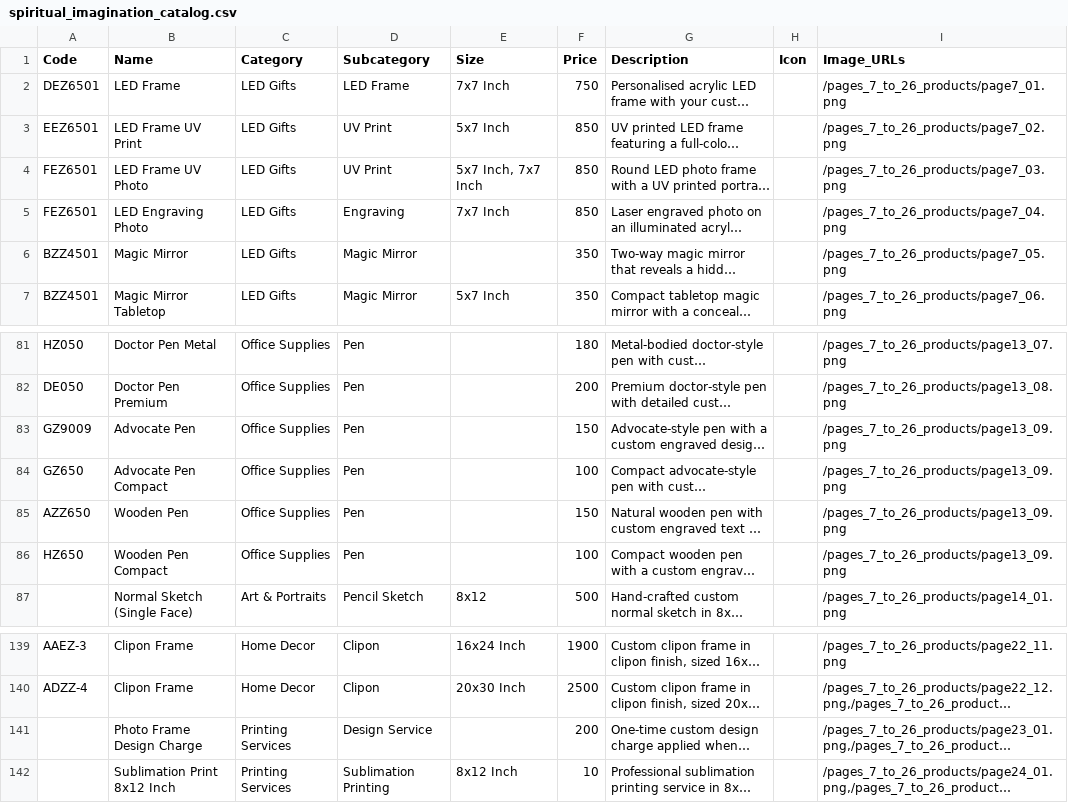
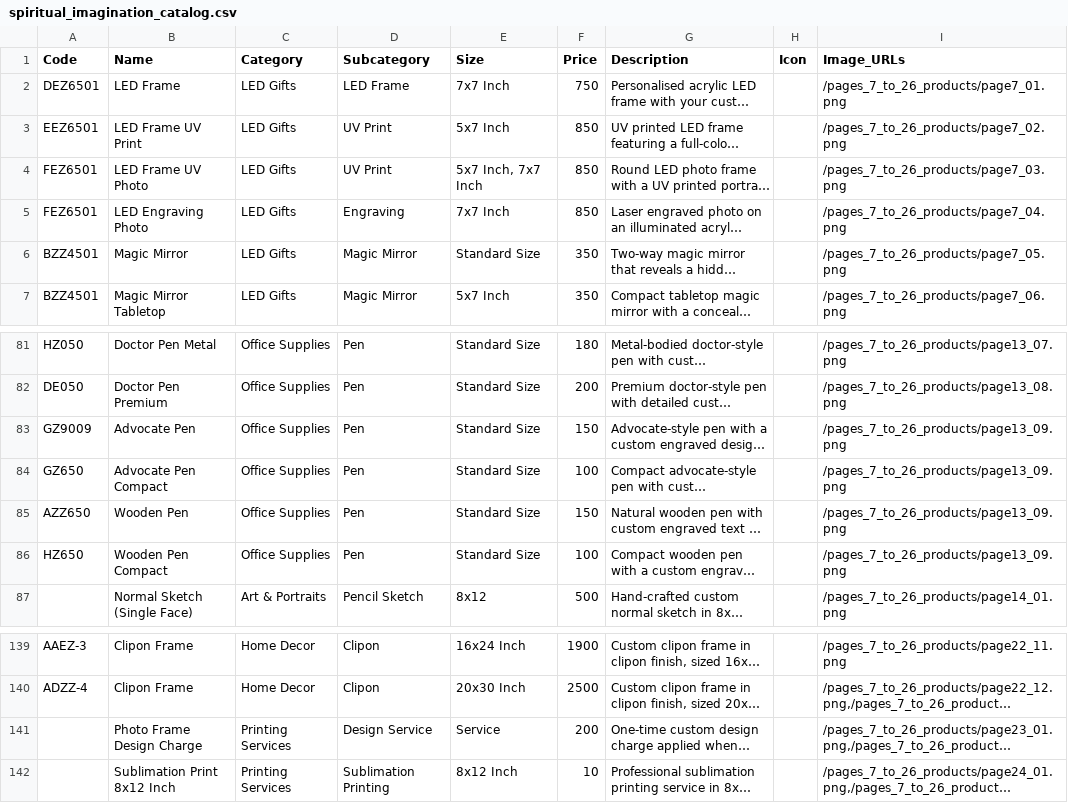
Before and after one commit to VarunA7272/spiritualimagination, a CSV file: public/spiritual_imagination_catalog.csv, drawn as a sheet; only a part is shown, gaps mark what is left out; long unchanged cells end in …; the diff covers the shown part only; the diff names each change by its address in the sheet, - before the commit and + after, or states it on an @@ line.

Commit message:
Populate missing product size attributes in spiritual_imagination_catalog.csv

```diff
--- a/public/spiritual_imagination_catalog.csv
+++ b/public/spiritual_imagination_catalog.csv
-E6 (Size): (empty)
+E6 (Size): Standard Size
-E81:E86 (Size): (empty)
+E81:E86 (Size): Standard Size
-E141 (Size): (empty)
+E141 (Size): Service
```
Also changed, not shown: 52 edited cells elsewhere in this file.
